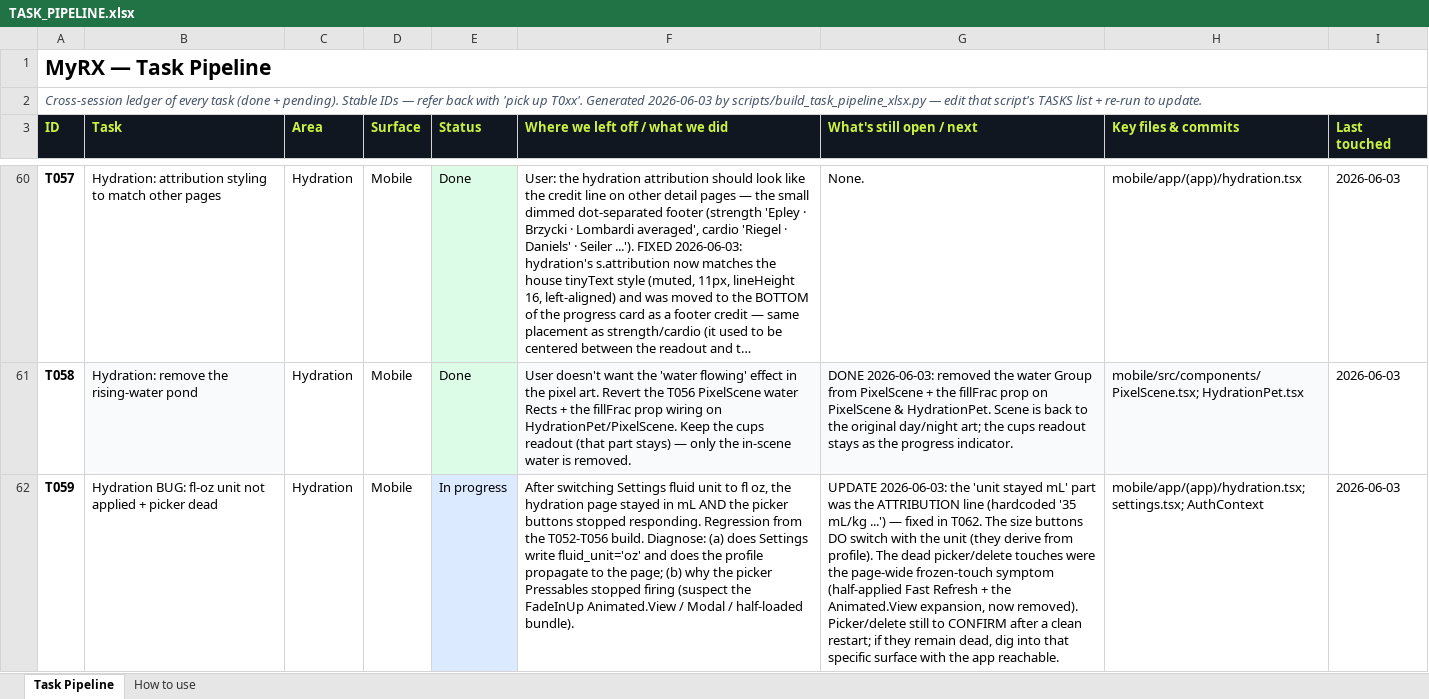
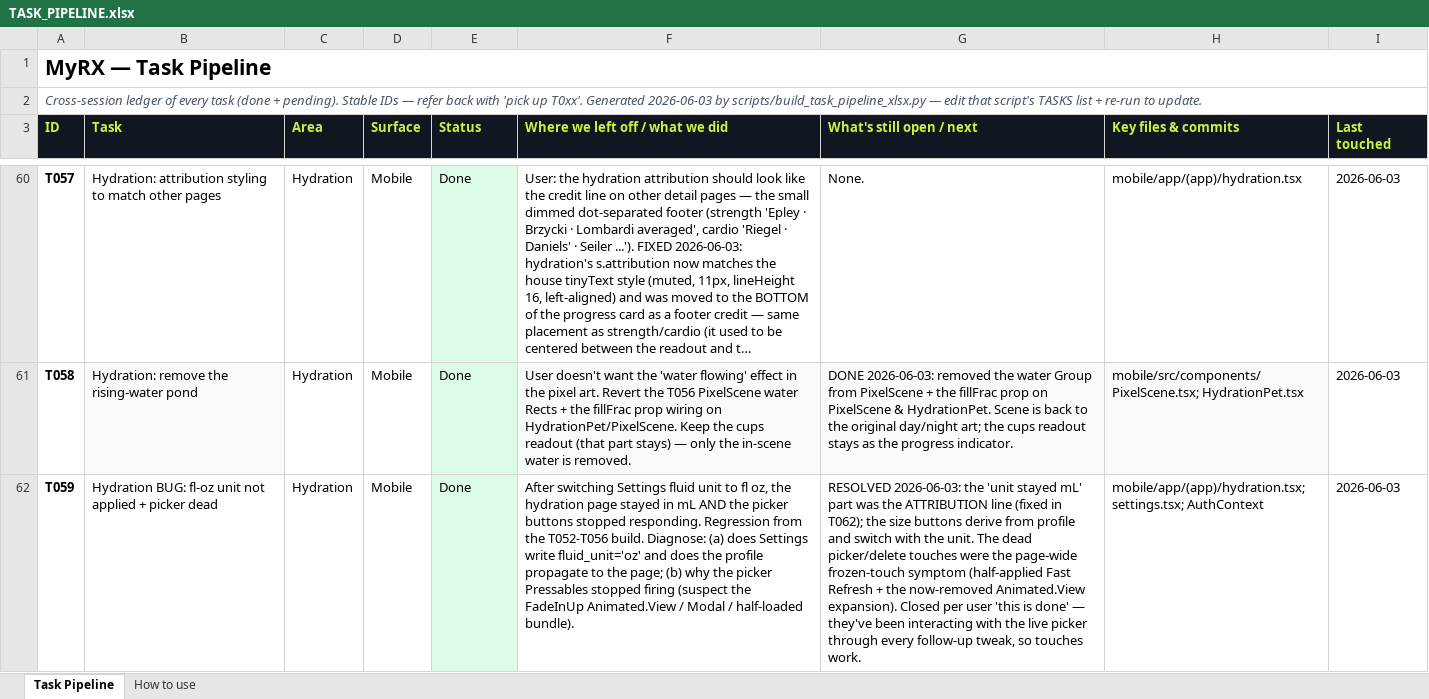
Before and after one commit to MotazJarrah/myrx, an Excel workbook: docs/TASK_PIPELINE.xlsx, sheet Task Pipeline, drawn as a sheet; only a part is shown, gaps mark what is left out; long unchanged cells end in …; values as stored, in another font and other column widths than the file's, no borders; the diff covers the shown part only; the diff names each change by its address in the sheet, - before the commit and + after, or states it on an @@ line.

Commit message:
docs: close T059/T060 (hydration page confirmed working)

```diff
--- a/docs/TASK_PIPELINE.xlsx (sheet Task Pipeline)
+++ b/docs/TASK_PIPELINE.xlsx (sheet Task Pipeline)
-E62 (Status): In progress
+E62 (Status): Done
-G62 (What's still open / next): UPDATE 2026-06-03: the 'unit stayed mL' part was the ATTRIBUTION line (hardcoded '35 mL/kg ...') — fixed in T062. The size buttons DO switch with the unit (they derive from profile). The dead picker/delete touches were the page-wide frozen-touch symptom (half-applied Fast Refresh + the Animated.View expansion, now removed). Picker/delete still to CONFIRM after a clean restart; if they remain dead, dig into that specific surface with the app reachable.
+G62 (What's still open / next): RESOLVED 2026-06-03: the 'unit stayed mL' part was the ATTRIBUTION line (fixed in T062); the size buttons derive from profile and switch with the unit. The dead picker/delete touches were the page-wide frozen-touch symptom (half-applied Fast Refresh + the now-removed Animated.View expansion). Closed per user 'this is done' — they've been interacting with the live picker through every follow-up tweak, so touches work.
```
Also changed, not shown: 2 edited cells elsewhere in this sheet, 1 other file.
